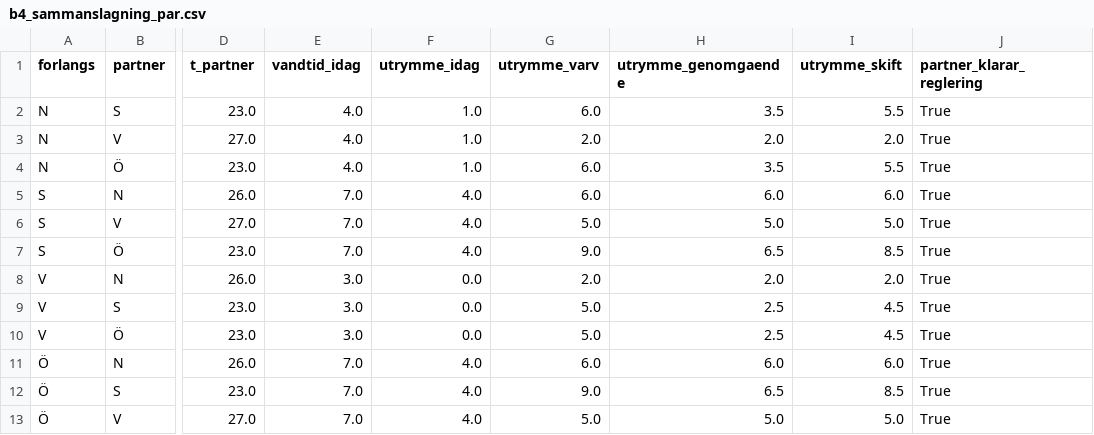
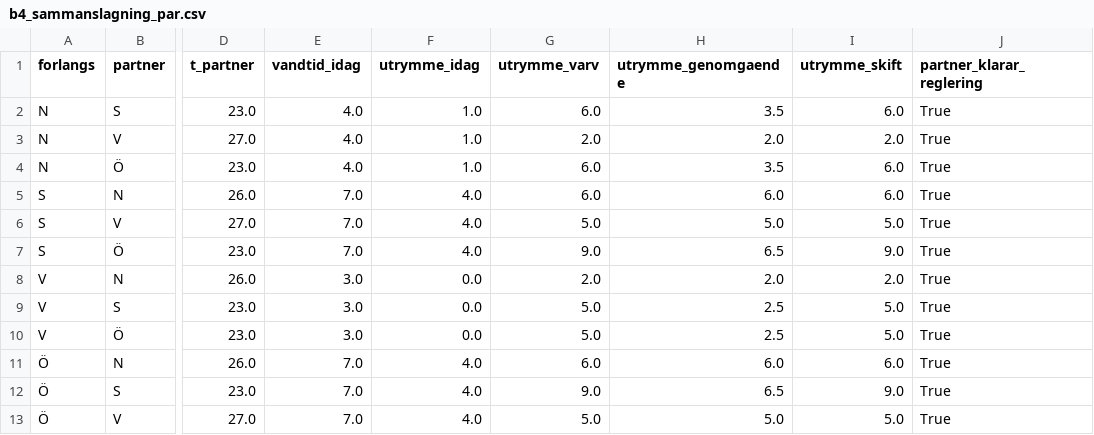
Before and after one commit to JesperHelen/-land, a CSV file: data/processed/b4_sammanslagning_par.csv, drawn as a sheet; only a part is shown, gaps mark what is left out; the diff names each change by its address in the sheet, - before the commit and + after, or states it on an @@ line.

```diff
--- a/data/processed/b4_sammanslagning_par.csv
+++ b/data/processed/b4_sammanslagning_par.csv
-I2 (utrymme_skift): 5.5
+I2 (utrymme_skift): 6.0
-I4 (utrymme_skift): 5.5
+I4 (utrymme_skift): 6.0
-I7 (utrymme_skift): 8.5
+I7 (utrymme_skift): 9.0
-I9:I10 (utrymme_skift): 4.5
+I9:I10 (utrymme_skift): 5.0
-I12 (utrymme_skift): 8.5
+I12 (utrymme_skift): 9.0
```
Also changed, not shown: data/processed/b4_omlopp_scenarier.csv, data/processed/b4_sammanslagning_omraden.csv, 26 other files.
